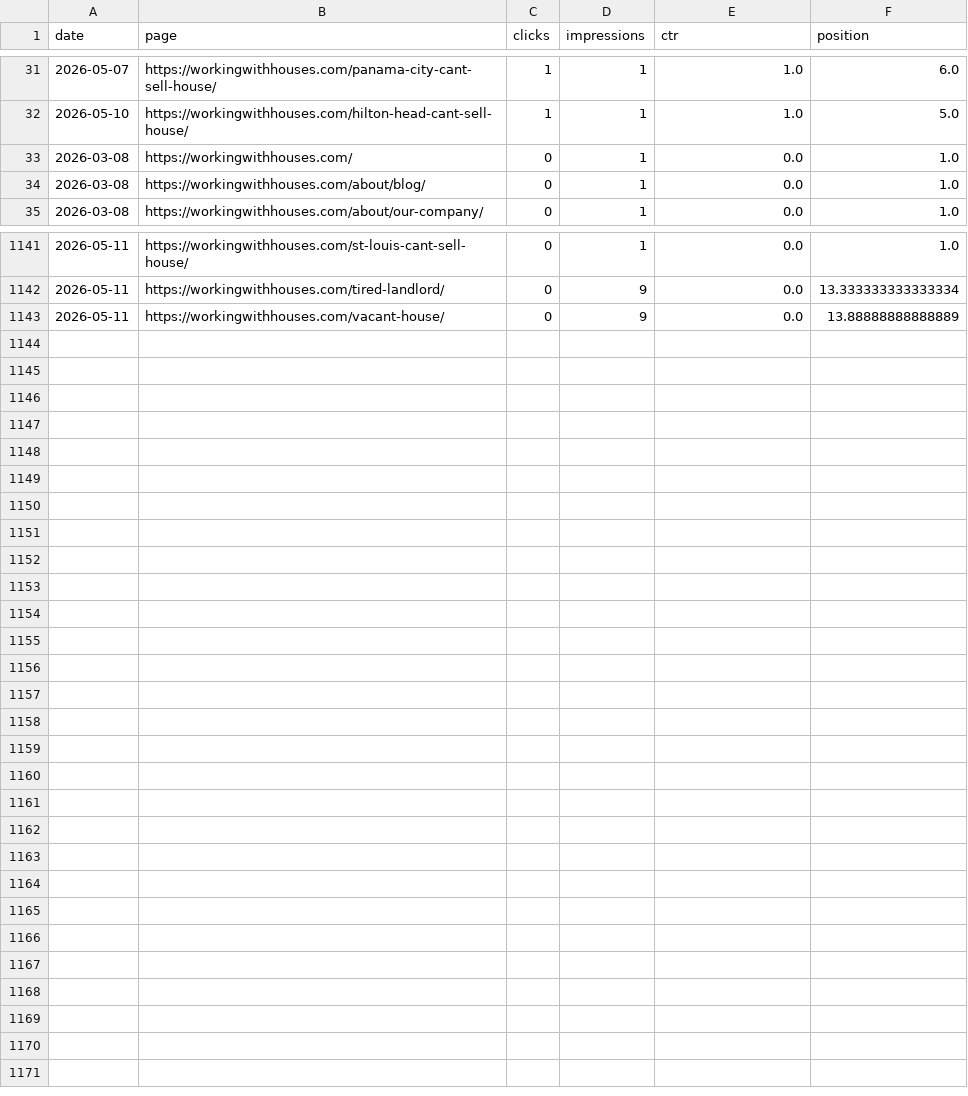
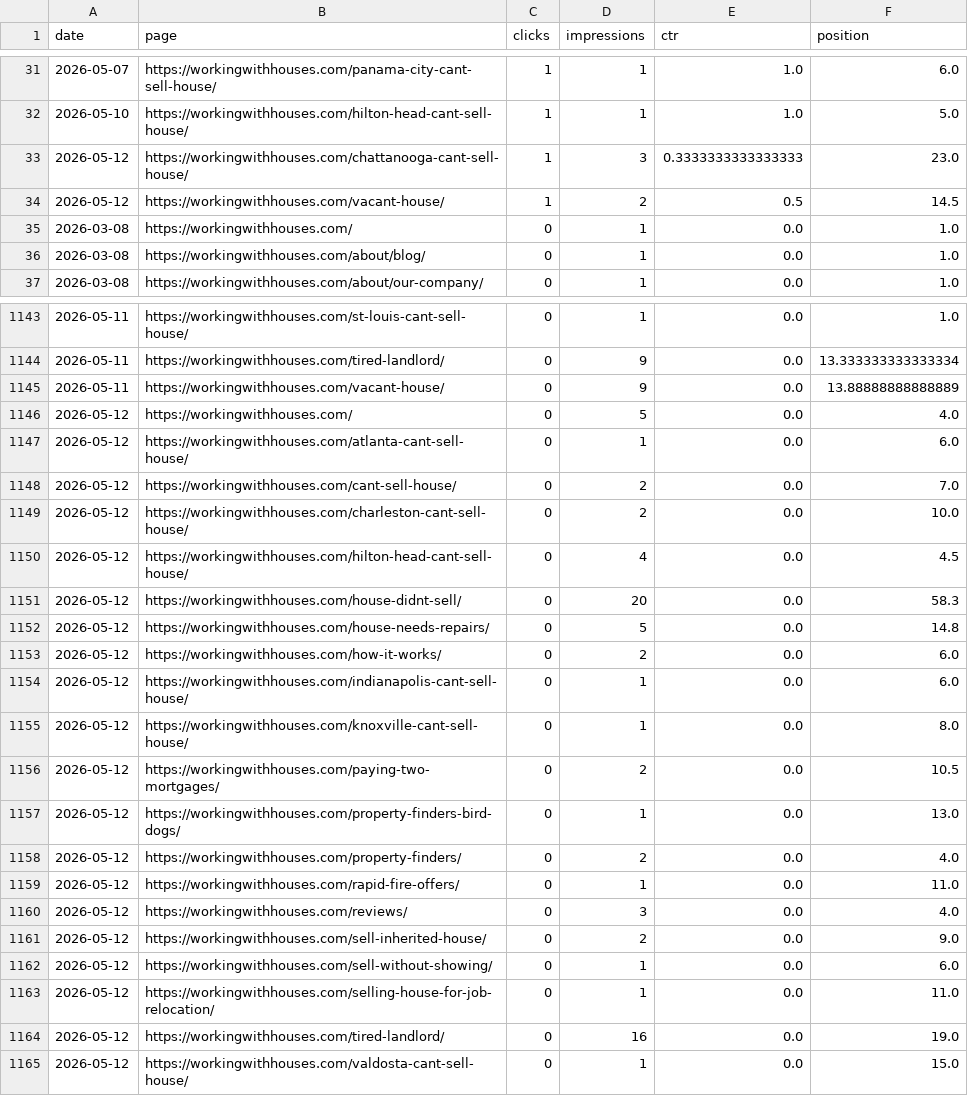
Before and after one commit to figlesias7/GSC-Tracker, a CSV file: data/gsc_daily_data.csv, drawn as a sheet; only a part is shown, gaps mark what is left out.

```diff
--- a/data/gsc_daily_data.csv
+++ b/data/gsc_daily_data.csv
@@ -32,2 +32,4 @@ date,page,clicks,impressions,ctr,position
 2026-05-10,https://workingwithhouses.com/hilton-head-cant-sell-house/,1,1,1.0,5.0
+2026-05-12,https://workingwithhouses.com/chattanooga-cant-sell-house/,1,3,0.3333333333333333,23.0
+2026-05-12,https://workingwithhouses.com/vacant-house/,1,2,0.5,14.5
 2026-03-08,https://workingwithhouses.com/,0,1,0.0,1.0
@@ -1143 +1145,21 @@ date,page,clicks,impressions,ctr,position
 2026-05-11,https://workingwithhouses.com/vacant-house/,0,9,0.0,13.88888888888889
+2026-05-12,https://workingwithhouses.com/,0,5,0.0,4.0
+2026-05-12,https://workingwithhouses.com/atlanta-cant-sell-house/,0,1,0.0,6.0
+2026-05-12,https://workingwithhouses.com/cant-sell-house/,0,2,0.0,7.0
+2026-05-12,https://workingwithhouses.com/charleston-cant-sell-house/,0,2,0.0,10.0
+2026-05-12,https://workingwithhouses.com/hilton-head-cant-sell-house/,0,4,0.0,4.5
+2026-05-12,https://workingwithhouses.com/house-didnt-sell/,0,20,0.0,58.3
+2026-05-12,https://workingwithhouses.com/house-needs-repairs/,0,5,0.0,14.8
+2026-05-12,https://workingwithhouses.com/how-it-works/,0,2,0.0,6.0
+2026-05-12,https://workingwithhouses.com/indianapolis-cant-sell-house/,0,1,0.0,6.0
+2026-05-12,https://workingwithhouses.com/knoxville-cant-sell-house/,0,1,0.0,8.0
+2026-05-12,https://workingwithhouses.com/paying-two-mortgages/,0,2,0.0,10.5
+2026-05-12,https://workingwithhouses.com/property-finders-bird-dogs/,0,1,0.0,13.0
+2026-05-12,https://workingwithhouses.com/property-finders/,0,2,0.0,4.0
+2026-05-12,https://workingwithhouses.com/rapid-fire-offers/,0,1,0.0,11.0
+2026-05-12,https://workingwithhouses.com/reviews/,0,3,0.0,4.0
+2026-05-12,https://workingwithhouses.com/sell-inherited-house/,0,2,0.0,9.0
+2026-05-12,https://workingwithhouses.com/sell-without-showing/,0,1,0.0,6.0
+2026-05-12,https://workingwithhouses.com/selling-house-for-job-relocation/,0,1,0.0,11.0
+2026-05-12,https://workingwithhouses.com/tired-landlord/,0,16,0.0,19.0
+2026-05-12,https://workingwithhouses.com/valdosta-cant-sell-house/,0,1,0.0,15.0
```
Also changed, not shown: 1 other file.
